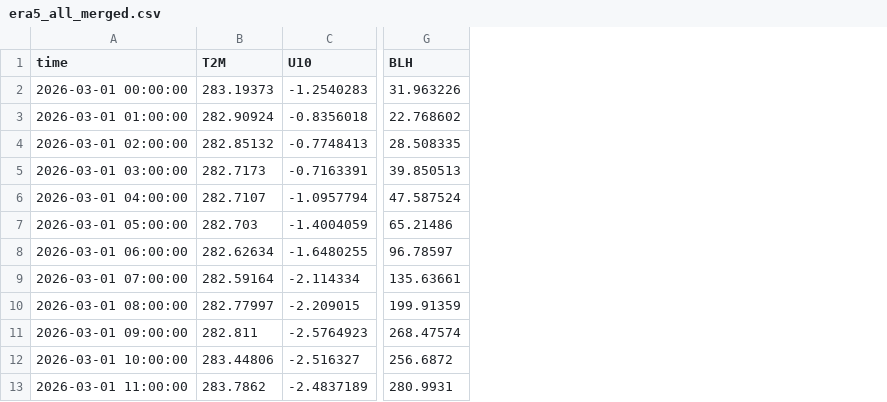
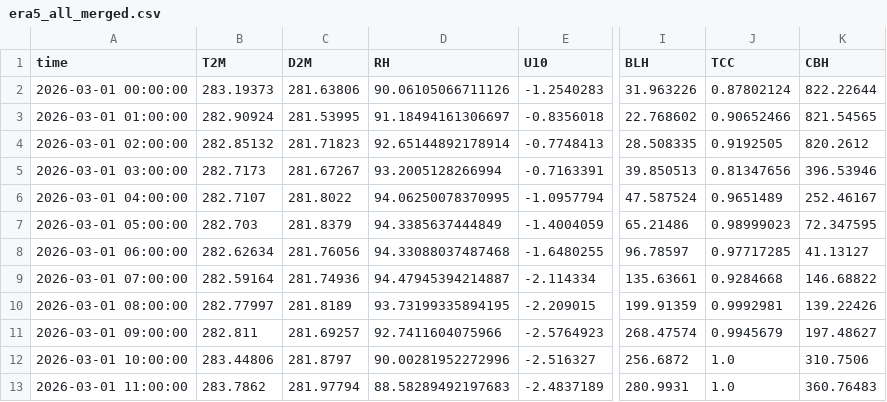
Before and after one commit to QingxuanTuo/webcam-pm25-toolbox, a CSV file: era5_all_merged.csv, drawn as a sheet; only a part is shown, gaps mark what is left out; the diff names each change by its address in the sheet, - before the commit and + after, or states it on an @@ line.

Commit message:
Add files via upload

```diff
--- a/era5_all_merged.csv
+++ b/era5_all_merged.csv
+column C (D2M), rows 2-13: 281.63806 | 281.53995 | 281.71823 | 281.67267 | 281.8022 | 281.8379 | 281.76056 | 281.74936 | 281.8189 | 281.69257 | 281.8797 | 281.97794
+column D (RH), rows 2-13: 90.06105066711126 | 91.18494161306697 | 92.65144892178914 | 93.2005128266994 | 94.06250078370995 | 94.3385637444849 | 94.33088037487468 | 94.47945394214887 | 93.73199335894195 | 92.7411604075966 | 90.00281952272996 | 88.58289492197683
+column J (TCC), rows 2-13: 0.87802124 | 0.90652466 | 0.9192505 | 0.81347656 | 0.9651489 | 0.98999023 | 0.97717285 | 0.9284668 | 0.9992981 | 0.9945679 | 1.0 | 1.0
+column K (CBH), rows 2-13: 822.22644 | 821.54565 | 820.2612 | 396.53946 | 252.46167 | 72.347595 | 41.13127 | 146.68822 | 139.22426 | 197.48627 | 310.7506 | 360.76483
```
